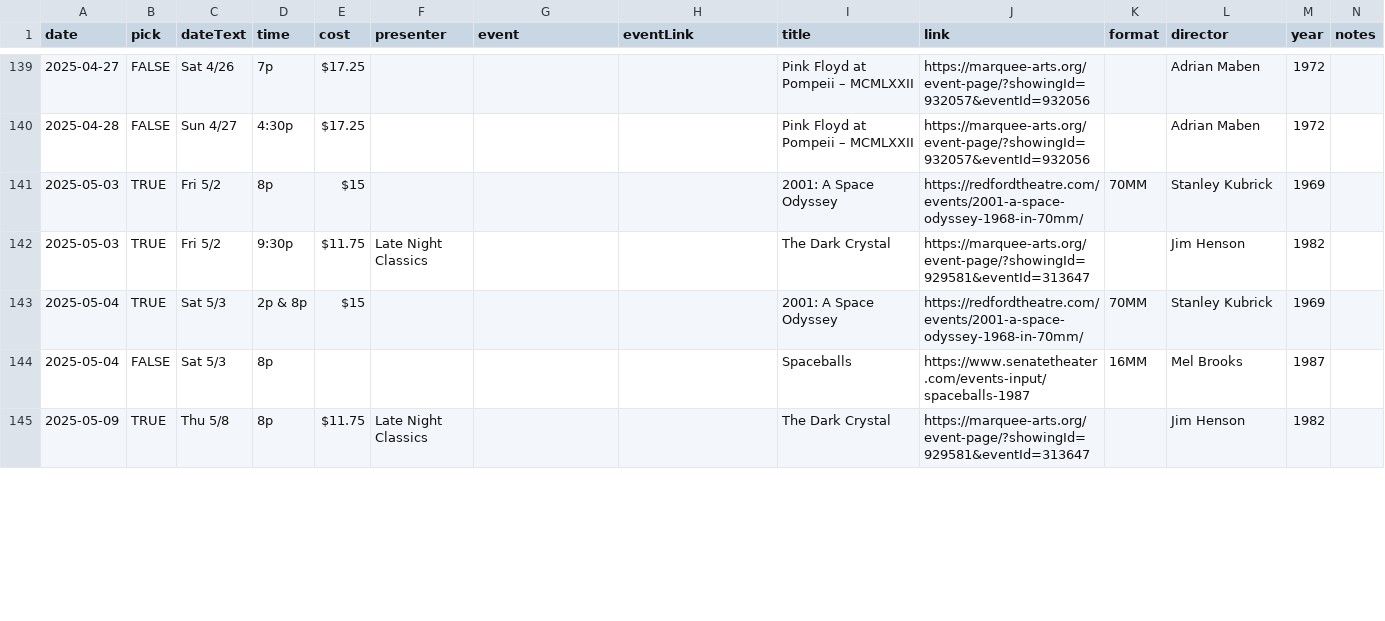
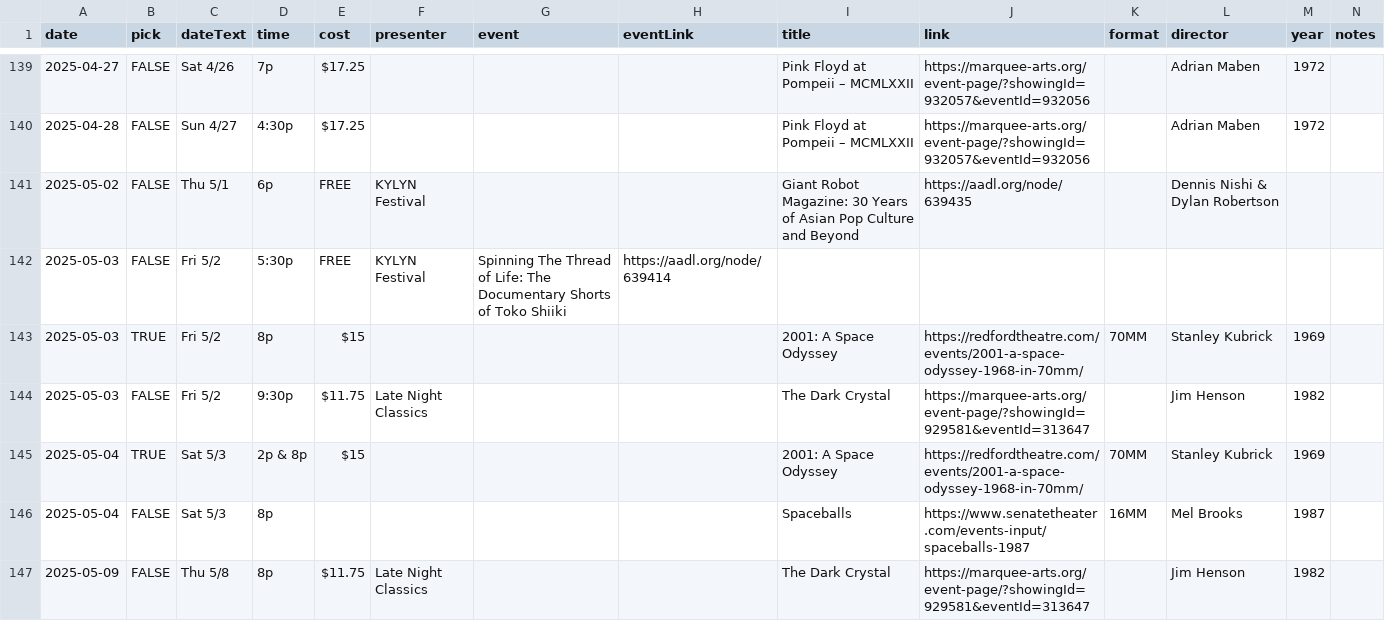
Before and after one commit to ypsijav/ypsijav.github.io, a CSV file: listings.csv, drawn as a sheet; only a part is shown, gaps mark what is left out; addresses are those after the commit; rows hold the shown columns only; the diff covers the shown part only; the diff names each change by its address in the sheet, - before the commit and + after, or states it on an @@ line.

Commit message:
Add files via upload

```diff
--- a/listings.csv
+++ b/listings.csv
+row 141: 2025-05-02 | FALSE | Thu 5/1 | 6p | FREE | KYLYN Festival |  |  | Giant Robot Magazine: 30 Years of Asian Pop Culture and Beyond | https://aadl.org/node/639435 |  | Dennis Nishi & Dylan Robertson
+row 142: 2025-05-03 | FALSE | Fri 5/2 | 5:30p | FREE | KYLYN Festival | Spinning The Thread of Life: The Documentary Shorts of Toko Shiiki | https://aadl.org/node/639414
-B144 (pick): TRUE
+B144 (pick): FALSE
-B147 (pick): TRUE
+B147 (pick): FALSE
```
Also changed, not shown: 3 edited cells elsewhere in this file.
